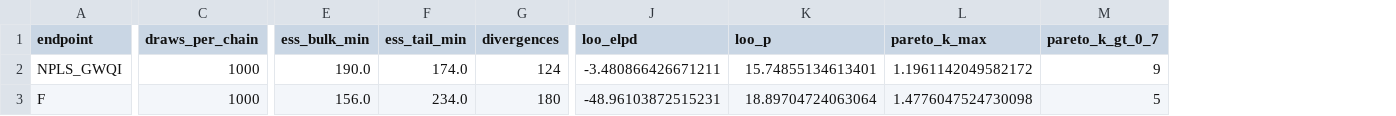
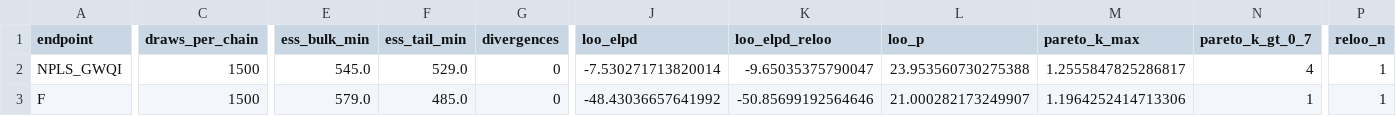
Before and after one commit to dabdul-wahab1988/nplsgwqi, a CSV file: manuscript/artifacts/Table19_Bayes_Diagnostics_DriverModels.csv, drawn as a sheet; only a part is shown, gaps mark what is left out; addresses are those after the commit; the diff covers the shown part only; the diff names each change by its address in the sheet, - before the commit and + after, or states it on an @@ line.

```diff
--- a/manuscript/artifacts/Table19_Bayes_Diagnostics_DriverModels.csv
+++ b/manuscript/artifacts/Table19_Bayes_Diagnostics_DriverModels.csv
+column K (loo_elpd_reloo), rows 2-3: -9.65035375790047 | -50.85699192564646
+column P (reloo_n), rows 2-3: 1 | 1
-C2:C3 (draws_per_chain): 1000
+C2:C3 (draws_per_chain): 1500
-E2 (ess_bulk_min): 190.0
+E2 (ess_bulk_min): 545.0
-F2 (ess_tail_min): 174.0
+F2 (ess_tail_min): 529.0
-G2 (divergences): 124
+G2 (divergences): 0
-J2 (loo_elpd): -3.480866426671211
+J2 (loo_elpd): -7.530271713820014
-L2 (loo_p): 15.74855134613401
+L2 (loo_p): 23.953560730275388
-M2 (pareto_k_max): 1.1961142049582172
+M2 (pareto_k_max): 1.2555847825286817
-N2 (pareto_k_gt_0_7): 9
+N2 (pareto_k_gt_0_7): 4
-E3 (ess_bulk_min): 156.0
+E3 (ess_bulk_min): 579.0
-F3 (ess_tail_min): 234.0
+F3 (ess_tail_min): 485.0
-G3 (divergences): 180
+G3 (divergences): 0
-J3 (loo_elpd): -48.96103872515231
+J3 (loo_elpd): -48.43036657641992
-L3 (loo_p): 18.89704724063064
+L3 (loo_p): 21.000282173249907
-M3 (pareto_k_max): 1.4776047524730098
+M3 (pareto_k_max): 1.1964252414713306
-N3 (pareto_k_gt_0_7): 5
+N3 (pareto_k_gt_0_7): 1
```
Also changed, not shown: 8 edited cells elsewhere in this file, manuscript/artifacts/Table8_Process_Influence.csv, manuscript/artifacts/Table9_Model_Diagnostics.csv, 15 other files.
